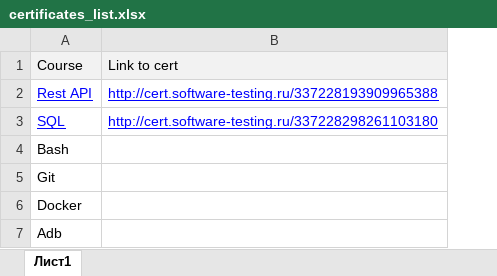
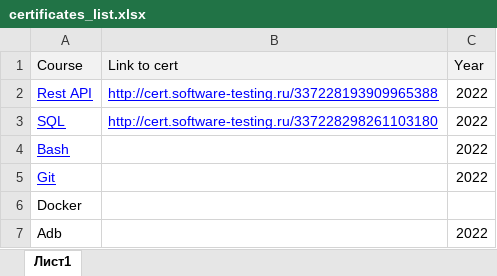
Before and after one commit to annashelyakina/mycertificates, an Excel workbook: certificates_list.xlsx, sheet Лист1, drawn as a sheet; values as stored, in another font and other column widths than the file's, no borders; the diff names each change by its address in the sheet, - before the commit and + after, or states it on an @@ line.

Commit message:
File update

```diff
--- a/certificates_list.xlsx (sheet Лист1)
+++ b/certificates_list.xlsx (sheet Лист1)
+column C (Year), rows 2-7: 2022 | 2022 | 2022 | 2022 |  | 2022
@@ A4:A5 underline: off → on, text colour: black → #0000FF @@
```
